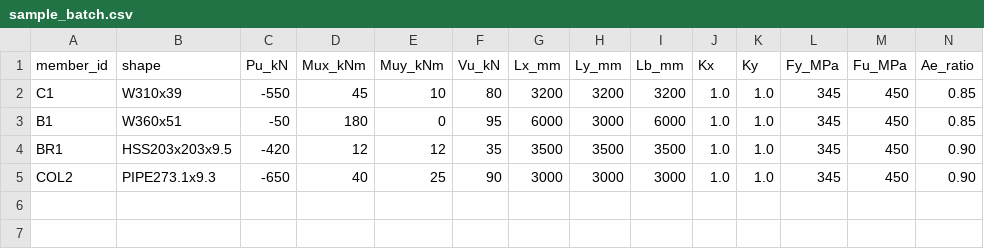
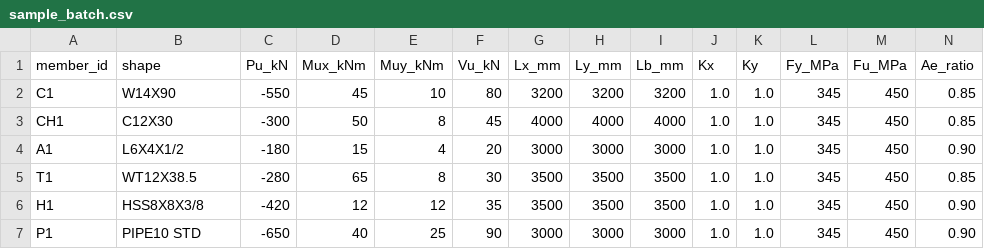
Before and after one commit to paulobersamina88/steelDesign, a CSV file: sample_batch.csv, drawn as a sheet.

```diff
--- a/sample_batch.csv
+++ b/sample_batch.csv
@@ -1,5 +1,7 @@
 member_id,shape,Pu_kN,Mux_kNm,Muy_kNm,Vu_kN,Lx_mm,Ly_mm,Lb_mm,Kx,Ky,Fy_MPa,Fu_MPa,Ae_ratio
-C1,W310x39,-550,45,10,80,3200,3200,3200,1.0,1.0,345,450,0.85
-B1,W360x51,-50,180,0,95,6000,3000,6000,1.0,1.0,345,450,0.85
-BR1,HSS203x203x9.5,-420,12,12,35,3500,3500,3500,1.0,1.0,345,450,0.90
-COL2,PIPE273.1x9.3,-650,40,25,90,3000,3000,3000,1.0,1.0,345,450,0.90
+C1,W14X90,-550,45,10,80,3200,3200,3200,1.0,1.0,345,450,0.85
+CH1,C12X30,-300,50,8,45,4000,4000,4000,1.0,1.0,345,450,0.85
+A1,L6X4X1/2,-180,15,4,20,3000,3000,3000,1.0,1.0,345,450,0.90
+T1,WT12X38.5,-280,65,8,30,3500,3500,3500,1.0,1.0,345,450,0.85
+H1,HSS8X8X3/8,-420,12,12,35,3500,3500,3500,1.0,1.0,345,450,0.90
+P1,PIPE10 STD,-650,40,25,90,3000,3000,3000,1.0,1.0,345,450,0.90
```
Also changed, not shown: 2 other files.
